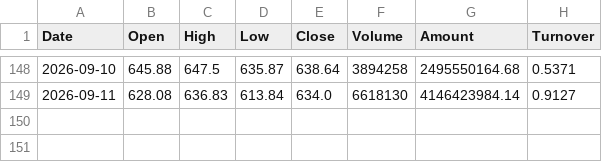
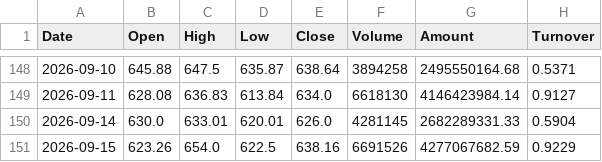
Before and after one commit to SeekerThinker/investment-research, a CSV file: data/market/history/002371.SZ.csv, drawn as a sheet; only a part is shown, gaps mark what is left out.

```diff
--- a/data/market/history/002371.SZ.csv
+++ b/data/market/history/002371.SZ.csv
@@ -149 +149,3 @@ Date,Open,High,Low,Close,Volume,Amount,Turnover
 2026-09-11,628.08,636.83,613.84,634.0,6618130,4146423984.14,0.9127
+2026-09-14,630.0,633.01,620.01,626.0,4281145,2682289331.33,0.5904
+2026-09-15,623.26,654.0,622.5,638.16,6691526,4277067682.59,0.9229
```
Also changed, not shown: data/market/history/00883.HK.csv, data/market/history/688012.SH.csv, 17 other files.
